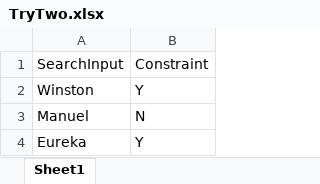
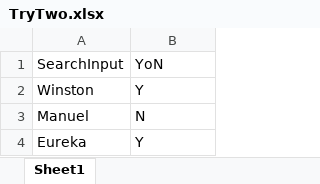
Before and after one commit to Git-Wins/JavaSelReChek, an Excel workbook: JavaSelWorks/src/main/resources/TryTwo.xlsx, sheet Sheet1, drawn as a sheet; values as stored, in another font and other column widths than the file's, no borders; the diff names each change by its address in the sheet, - before the commit and + after, or states it on an @@ line.

```diff
--- a/JavaSelWorks/src/main/resources/TryTwo.xlsx (sheet Sheet1)
+++ b/JavaSelWorks/src/main/resources/TryTwo.xlsx (sheet Sheet1)
-B1: Constraint
+B1: YoN
```
Also changed, not shown: 16 other files.
